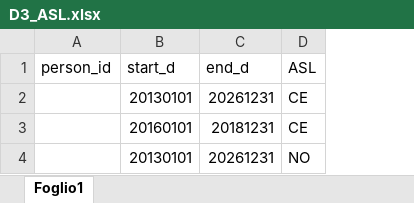
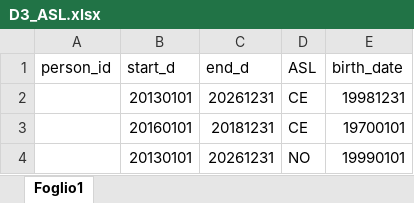
Before and after one commit to CentroRegionaleFVToscana/antidiabetici, an Excel workbook: i_test/test_D4_pop_ASL/D3_ASL.xlsx, sheet Foglio1, drawn as a sheet; values as stored, in another font and other column widths than the file's, no borders; the diff names each change by its address in the sheet, - before the commit and + after, or states it on an @@ line.

```diff
--- a/i_test/test_D4_pop_ASL/D3_ASL.xlsx (sheet Foglio1)
+++ b/i_test/test_D4_pop_ASL/D3_ASL.xlsx (sheet Foglio1)
+column E (birth_date), rows 2-4: 19981231 | 19700101 | 19990101
```
Also changed, not shown: 5 other files.
